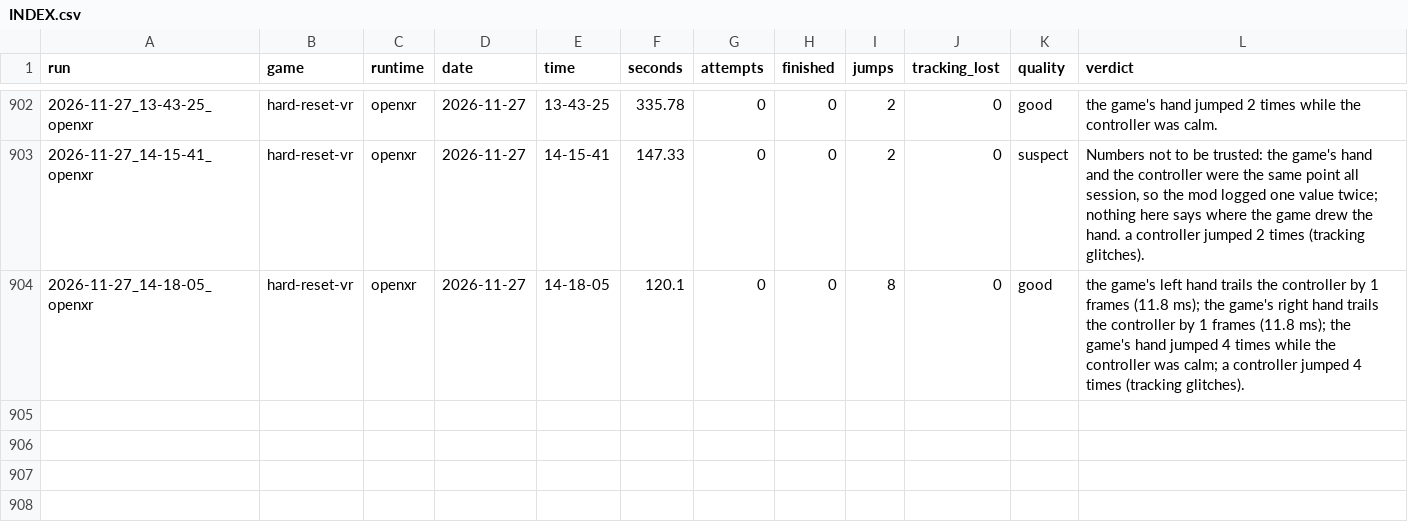
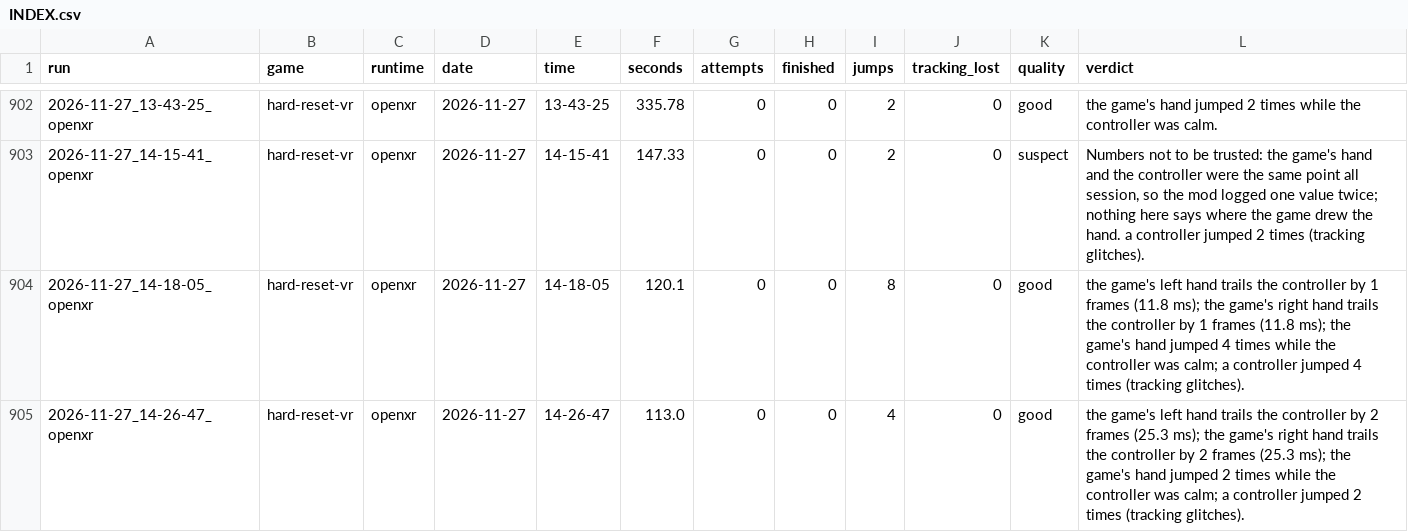
Before and after one commit to TefMeister/BeG0nE, a CSV file: ghost-hand/data/INDEX.csv, drawn as a sheet; only a part is shown, gaps mark what is left out.

Commit message:
camera-jitter, ghost-hand: 2 reports filed by the rider, saved by itself

```diff
--- a/ghost-hand/data/INDEX.csv
+++ b/ghost-hand/data/INDEX.csv
@@ -904 +904,2 @@ run,game,runtime,date,time,seconds,attempts,finished,jumps,tracking_lost,quality
 2026-11-27_14-18-05_openxr,hard-reset-vr,openxr,2026-11-27,14-18-05,120.1,0,0,8,0,good,the game's left hand trails the controller by 1 frames (11.8 ms); the game's right hand trails the controller by 1 frames (11.8 ms); the game's hand jumped 4 times while the controller was calm; a controller jumped 4 times (tracking glitches).
+2026-11-27_14-26-47_openxr,hard-reset-vr,openxr,2026-11-27,14-26-47,113.0,0,0,4,0,good,the game's left hand trails the controller by 2 frames (25.3 ms); the game's right hand trails the controller by 2 frames (25.3 ms); the game's hand jumped 2 times while the controller was calm; a controller jumped 2 times (tracking glitches).
```
Also changed, not shown: camera-jitter/data/INDEX.csv, 6 other files.
